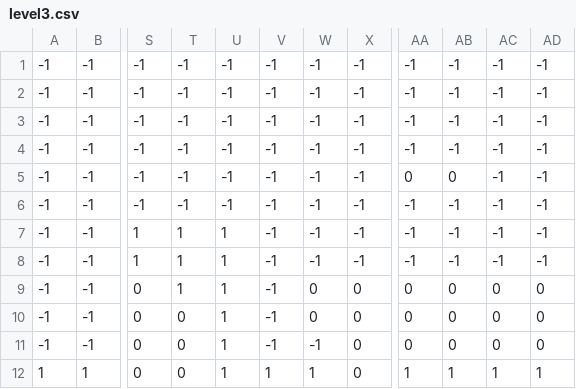
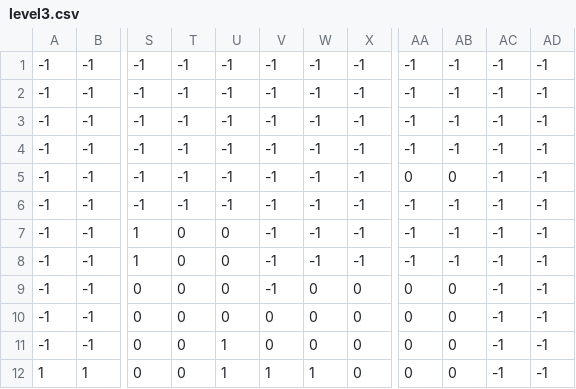
Before and after one commit to Coachmeister/Gruppe13semproj, a CSV file: Spillet/Resources/levels/level3.csv, drawn as a sheet; only a part is shown, gaps mark what is left out; the diff names each change by its address in the sheet, - before the commit and + after, or states it on an @@ line.

```diff
--- a/Spillet/Resources/levels/level3.csv
+++ b/Spillet/Resources/levels/level3.csv
-T7:T9: 1
+T7:T9: 0
-U7:U10: 1
+U7:U10: 0
-AC9:AC11: 0
+AC9:AC11: -1
-AD9:AD11: 0
+AD9:AD11: -1
-V10:V11: -1
+V10:V11: 0
-W11: -1
+W11: 0
-AA12: 1
+AA12: 0
-AB12: 1
+AB12: 0
-AC12: 1
+AC12: -1
-AD12: 1
+AD12: -1
```
Also changed, not shown: 4 other files.
